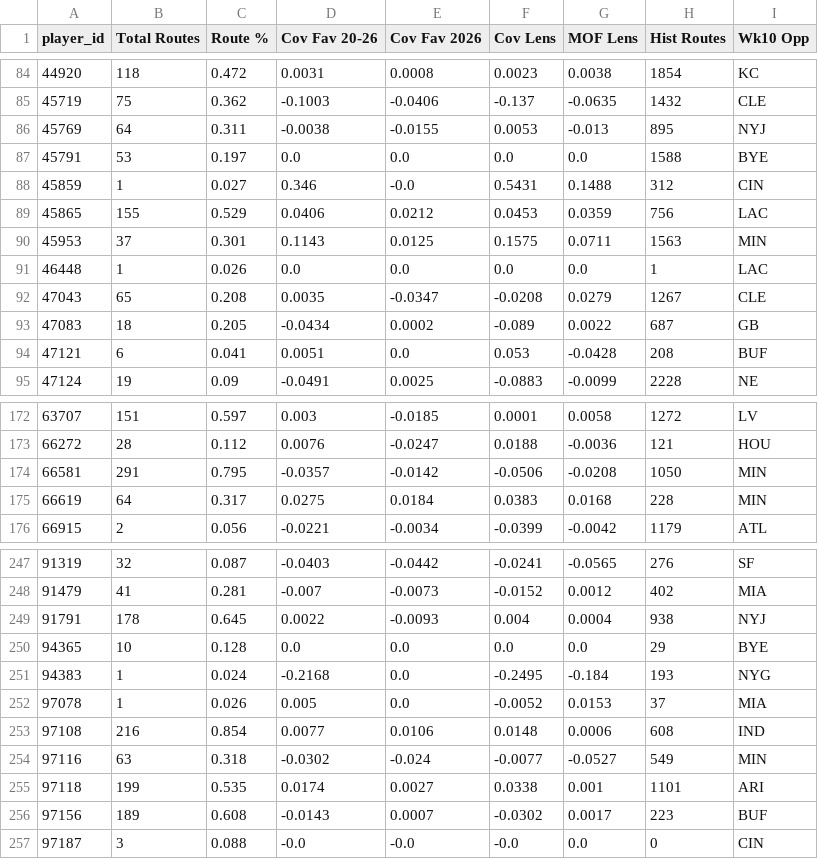
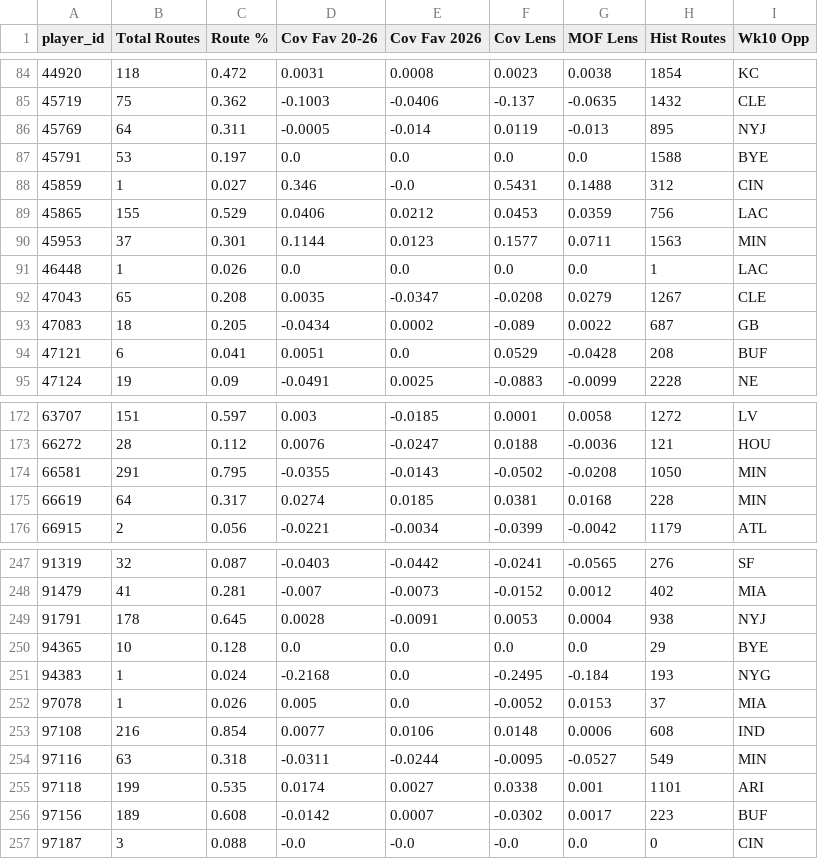
Before and after one commit to dhanani1/dwain-coverage-data, a CSV file: t2_fav.csv, drawn as a sheet; only a part is shown, gaps mark what is left out; the diff covers the shown part only.

```diff
--- a/t2_fav.csv
+++ b/t2_fav.csv
@@ -85,3 +85,3 @@ player_id,Total Routes,Route %,Cov Fav 20-26,Cov Fav 2026,Cov Lens,MOF Lens,Hist
 45719,75,0.362,-0.1003,-0.0406,-0.137,-0.0635,1432,CLE
-45769,64,0.311,-0.0038,-0.0155,0.0053,-0.013,895,NYJ
+45769,64,0.311,-0.0005,-0.014,0.0119,-0.013,895,NYJ
 45791,53,0.197,0.0,0.0,0.0,0.0,1588,BYE
@@ -89,3 +89,3 @@ player_id,Total Routes,Route %,Cov Fav 20-26,Cov Fav 2026,Cov Lens,MOF Lens,Hist
 45865,155,0.529,0.0406,0.0212,0.0453,0.0359,756,LAC
-45953,37,0.301,0.1143,0.0125,0.1575,0.0711,1563,MIN
+45953,37,0.301,0.1144,0.0123,0.1577,0.0711,1563,MIN
 46448,1,0.026,0.0,0.0,0.0,0.0,1,LAC
@@ -93,3 +93,3 @@ player_id,Total Routes,Route %,Cov Fav 20-26,Cov Fav 2026,Cov Lens,MOF Lens,Hist
 47083,18,0.205,-0.0434,0.0002,-0.089,0.0022,687,GB
-47121,6,0.041,0.0051,0.0,0.053,-0.0428,208,BUF
+47121,6,0.041,0.0051,0.0,0.0529,-0.0428,208,BUF
 47124,19,0.09,-0.0491,0.0025,-0.0883,-0.0099,2228,NE
@@ -173,4 +173,4 @@ player_id,Total Routes,Route %,Cov Fav 20-26,Cov Fav 2026,Cov Lens,MOF Lens,Hist
 66272,28,0.112,0.0076,-0.0247,0.0188,-0.0036,121,HOU
-66581,291,0.795,-0.0357,-0.0142,-0.0506,-0.0208,1050,MIN
-66619,64,0.317,0.0275,0.0184,0.0383,0.0168,228,MIN
+66581,291,0.795,-0.0355,-0.0143,-0.0502,-0.0208,1050,MIN
+66619,64,0.317,0.0274,0.0185,0.0381,0.0168,228,MIN
 66915,2,0.056,-0.0221,-0.0034,-0.0399,-0.0042,1179,ATL
@@ -248,3 +248,3 @@ player_id,Total Routes,Route %,Cov Fav 20-26,Cov Fav 2026,Cov Lens,MOF Lens,Hist
 91479,41,0.281,-0.007,-0.0073,-0.0152,0.0012,402,MIA
-91791,178,0.645,0.0022,-0.0093,0.004,0.0004,938,NYJ
+91791,178,0.645,0.0028,-0.0091,0.0053,0.0004,938,NYJ
 94365,10,0.128,0.0,0.0,0.0,0.0,29,BYE
@@ -253,5 +253,5 @@ player_id,Total Routes,Route %,Cov Fav 20-26,Cov Fav 2026,Cov Lens,MOF Lens,Hist
 97108,216,0.854,0.0077,0.0106,0.0148,0.0006,608,IND
-97116,63,0.318,-0.0302,-0.024,-0.0077,-0.0527,549,MIN
+97116,63,0.318,-0.0311,-0.0244,-0.0095,-0.0527,549,MIN
 97118,199,0.535,0.0174,0.0027,0.0338,0.001,1101,ARI
-97156,189,0.608,-0.0143,0.0007,-0.0302,0.0017,223,BUF
+97156,189,0.608,-0.0142,0.0007,-0.0302,0.0017,223,BUF
 97187,3,0.088,-0.0,-0.0,-0.0,0.0,0,CIN
```
Also changed, not shown: 64 edited cells elsewhere in this file, t2_align.csv, t2_data.csv, 6 other files.
